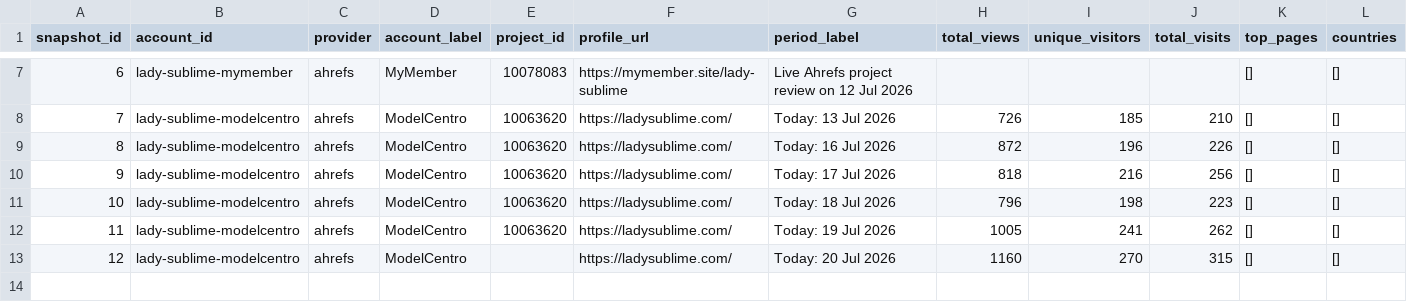
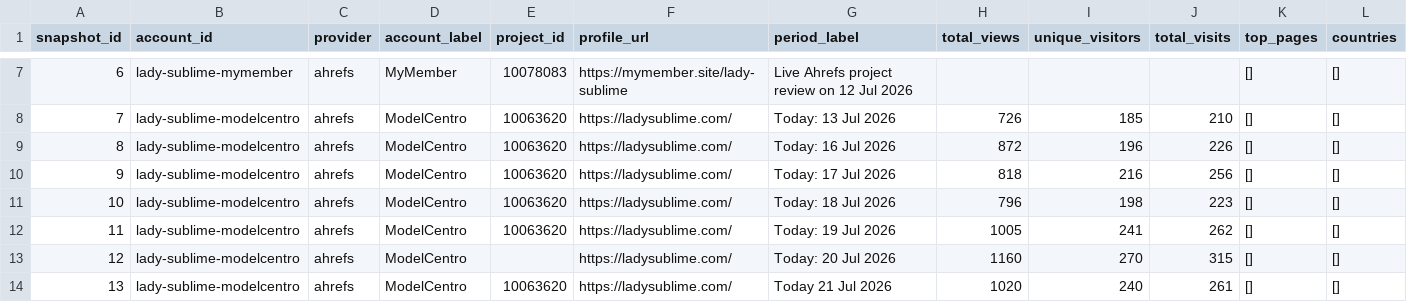
Before and after one commit to Trippaeon3/sublime-social-tracker-site, a CSV file: dashboard/data/ahrefs_web_history.csv, drawn as a sheet; only a part is shown, gaps mark what is left out; rows hold the shown columns only; the diff names each change by its address in the sheet, - before the commit and + after, or states it on an @@ line.

```diff
--- a/dashboard/data/ahrefs_web_history.csv
+++ b/dashboard/data/ahrefs_web_history.csv
+row 14: 13 | lady-sublime-modelcentro | ahrefs | ModelCentro | 10063620 | https://ladysublime.com/ | Today 21 Jul 2026 | 1020 | 240 | 261 | [] | []
```
Also changed, not shown: dashboard/data/beacons_social.csv, dashboard/data/beacons_social_history.csv, 12 other files.
